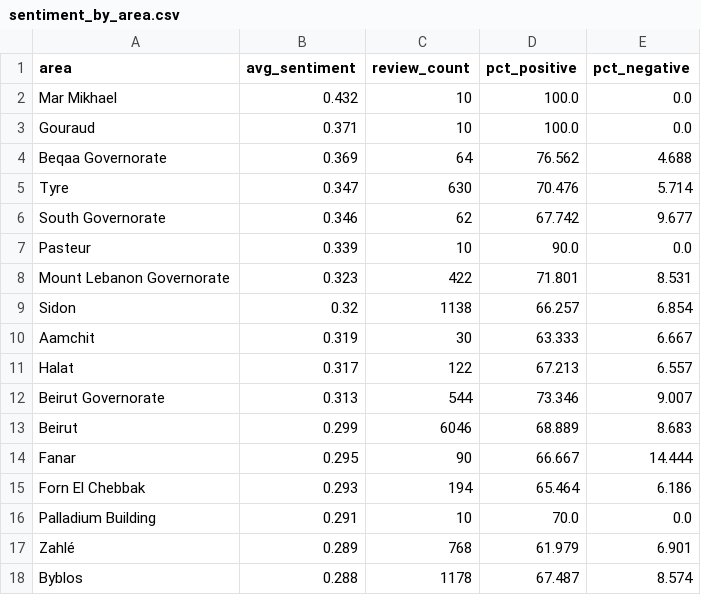
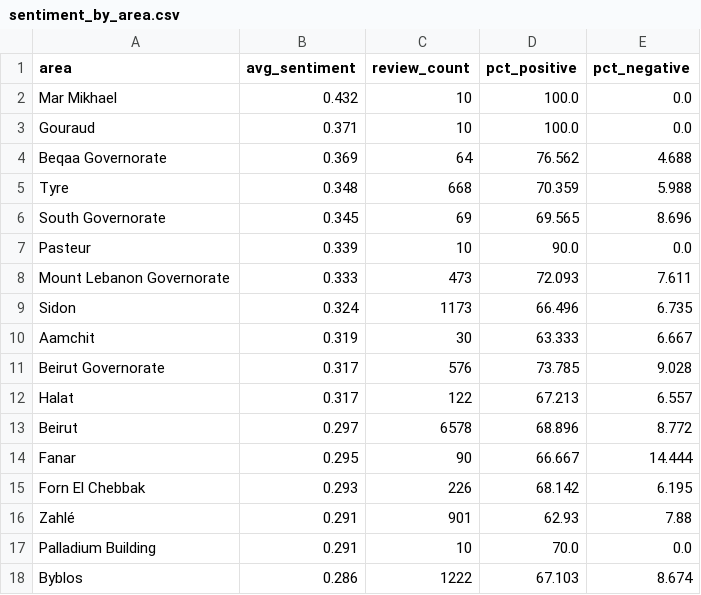
Before and after one commit to rawanb8/dining-analysis, a CSV file: nlp/sentiment_by_area.csv, drawn as a sheet; only a part is shown; the diff covers the shown part only.

```diff
--- a/nlp/sentiment_by_area.csv
+++ b/nlp/sentiment_by_area.csv
@@ -4,15 +4,15 @@ Gouraud,0.371,10,100.0,0.0
 Beqaa Governorate,0.369,64,76.562,4.688
-Tyre,0.347,630,70.476,5.714
-South Governorate,0.346,62,67.742,9.677
+Tyre,0.348,668,70.359,5.988
+South Governorate,0.345,69,69.565,8.696
 Pasteur,0.339,10,90.0,0.0
-Mount Lebanon Governorate,0.323,422,71.801,8.531
-Sidon,0.32,1138,66.257,6.854
+Mount Lebanon Governorate,0.333,473,72.093,7.611
+Sidon,0.324,1173,66.496,6.735
 Aamchit,0.319,30,63.333,6.667
+Beirut Governorate,0.317,576,73.785,9.028
 Halat,0.317,122,67.213,6.557
-Beirut Governorate,0.313,544,73.346,9.007
-Beirut,0.299,6046,68.889,8.683
+Beirut,0.297,6578,68.896,8.772
 Fanar,0.295,90,66.667,14.444
-Forn El Chebbak,0.293,194,65.464,6.186
+Forn El Chebbak,0.293,226,68.142,6.195
+Zahlé,0.291,901,62.93,7.88
 Palladium Building,0.291,10,70.0,0.0
-Zahlé,0.289,768,61.979,6.901
-Byblos,0.288,1178,67.487,8.574
+Byblos,0.286,1222,67.103,8.674
```
Also changed, not shown: 1 added row, 1 removed row and 16 edited cells elsewhere in this file, machine_learning/ml_model_comparison.csv, machine_learning/ml_predicted_distribution.csv, 18 other files.
